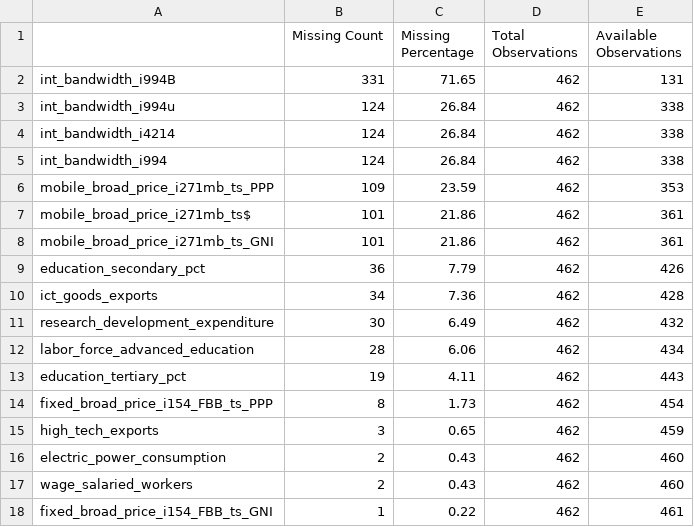
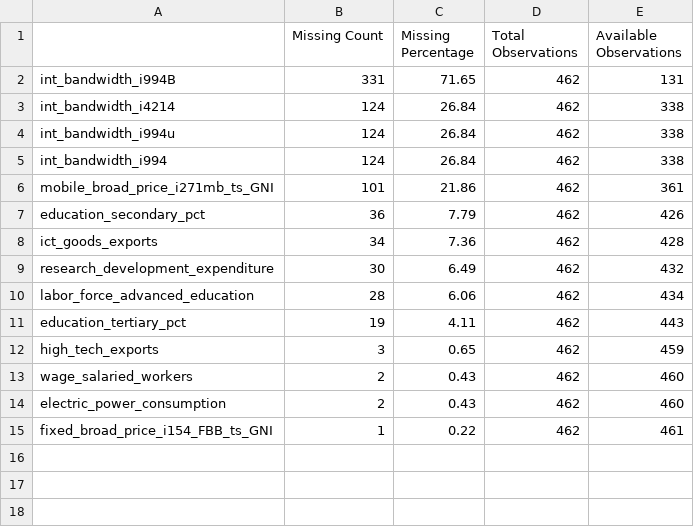
Before and after one commit to sorujov/Broadband-Demand-Elasticity, a CSV file: data/processed/eda_outputs/missing_value_statistics.csv, drawn as a sheet.

```diff
--- a/data/processed/eda_outputs/missing_value_statistics.csv
+++ b/data/processed/eda_outputs/missing_value_statistics.csv
@@ -2,7 +2,5 @@
 int_bandwidth_i994B,331,71.65,462,131
+int_bandwidth_i4214,124,26.84,462,338
 int_bandwidth_i994u,124,26.84,462,338
-int_bandwidth_i4214,124,26.84,462,338
 int_bandwidth_i994,124,26.84,462,338
-mobile_broad_price_i271mb_ts_PPP,109,23.59,462,353
-mobile_broad_price_i271mb_ts$,101,21.86,462,361
 mobile_broad_price_i271mb_ts_GNI,101,21.86,462,361
@@ -13,6 +11,5 @@ labor_force_advanced_education,28,6.06,462,434
 education_tertiary_pct,19,4.11,462,443
-fixed_broad_price_i154_FBB_ts_PPP,8,1.73,462,454
 high_tech_exports,3,0.65,462,459
+wage_salaried_workers,2,0.43,462,460
 electric_power_consumption,2,0.43,462,460
-wage_salaried_workers,2,0.43,462,460
 fixed_broad_price_i154_FBB_ts_GNI,1,0.22,462,461
```
Also changed, not shown: data/interim/data_catalog.csv, data/processed/analysis_ready_data.csv, 38 other files.
